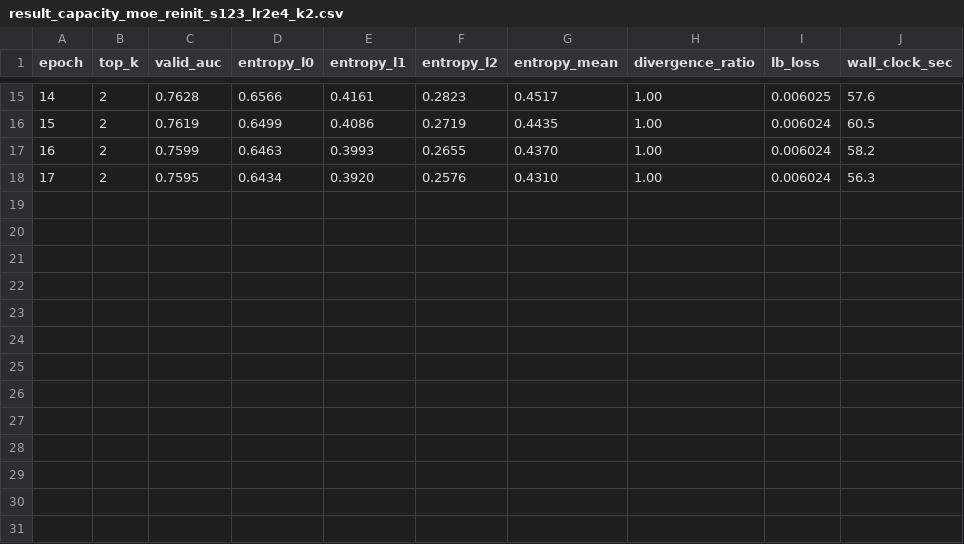
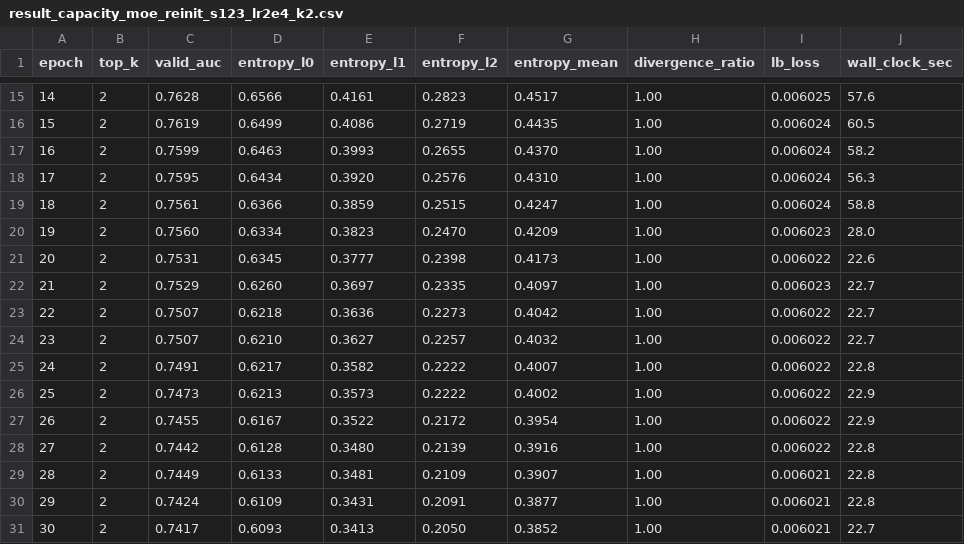
Before and after one commit to fabfish/LFM4Ads, a CSV file: result_capacity_moe_reinit_s123_lr2e4_k2.csv, drawn as a sheet; only a part is shown, gaps mark what is left out; the diff names each change by its address in the sheet, - before the commit and + after, or states it on an @@ line.

```diff
--- a/result_capacity_moe_reinit_s123_lr2e4_k2.csv
+++ b/result_capacity_moe_reinit_s123_lr2e4_k2.csv
+row 19: 18 | 2 | 0.7561 | 0.6366 | 0.3859 | 0.2515 | 0.4247 | 1.00 | 0.006024 | 58.8
+row 20: 19 | 2 | 0.7560 | 0.6334 | 0.3823 | 0.2470 | 0.4209 | 1.00 | 0.006023 | 28.0
+row 21: 20 | 2 | 0.7531 | 0.6345 | 0.3777 | 0.2398 | 0.4173 | 1.00 | 0.006022 | 22.6
+row 22: 21 | 2 | 0.7529 | 0.6260 | 0.3697 | 0.2335 | 0.4097 | 1.00 | 0.006023 | 22.7
+row 23: 22 | 2 | 0.7507 | 0.6218 | 0.3636 | 0.2273 | 0.4042 | 1.00 | 0.006022 | 22.7
+row 24: 23 | 2 | 0.7507 | 0.6210 | 0.3627 | 0.2257 | 0.4032 | 1.00 | 0.006022 | 22.7
+row 25: 24 | 2 | 0.7491 | 0.6217 | 0.3582 | 0.2222 | 0.4007 | 1.00 | 0.006022 | 22.8
+row 26: 25 | 2 | 0.7473 | 0.6213 | 0.3573 | 0.2222 | 0.4002 | 1.00 | 0.006022 | 22.9
+row 27: 26 | 2 | 0.7455 | 0.6167 | 0.3522 | 0.2172 | 0.3954 | 1.00 | 0.006022 | 22.9
+row 28: 27 | 2 | 0.7442 | 0.6128 | 0.3480 | 0.2139 | 0.3916 | 1.00 | 0.006022 | 22.8
+row 29: 28 | 2 | 0.7449 | 0.6133 | 0.3481 | 0.2109 | 0.3907 | 1.00 | 0.006021 | 22.8
+row 30: 29 | 2 | 0.7424 | 0.6109 | 0.3431 | 0.2091 | 0.3877 | 1.00 | 0.006021 | 22.8
+row 31: 30 | 2 | 0.7417 | 0.6093 | 0.3413 | 0.2050 | 0.3852 | 1.00 | 0.006021 | 22.7
```
Also changed, not shown: result_capacity_moe_reinit_s123_lr1e3_k2.csv, result_capacity_moe_reinit_s123_lr1e3_k4.csv, 26 other files.
